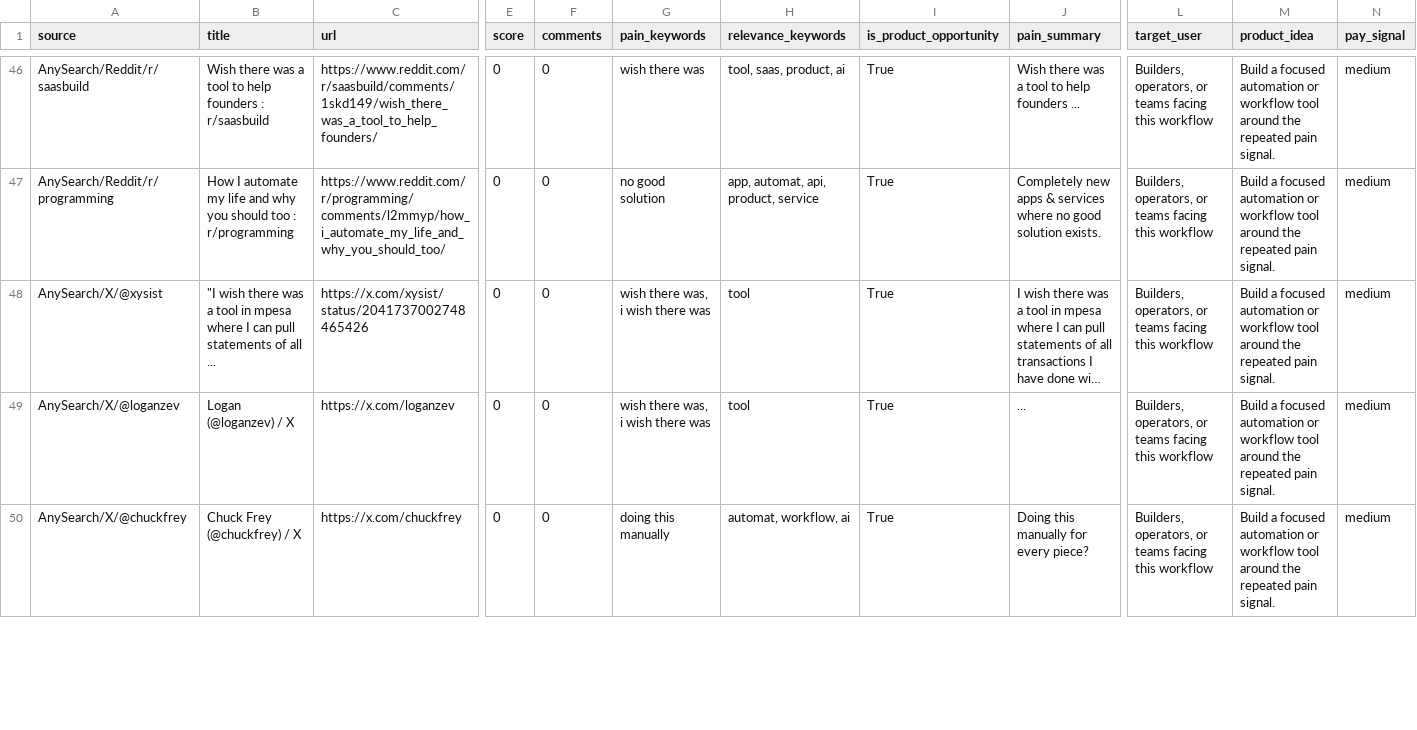
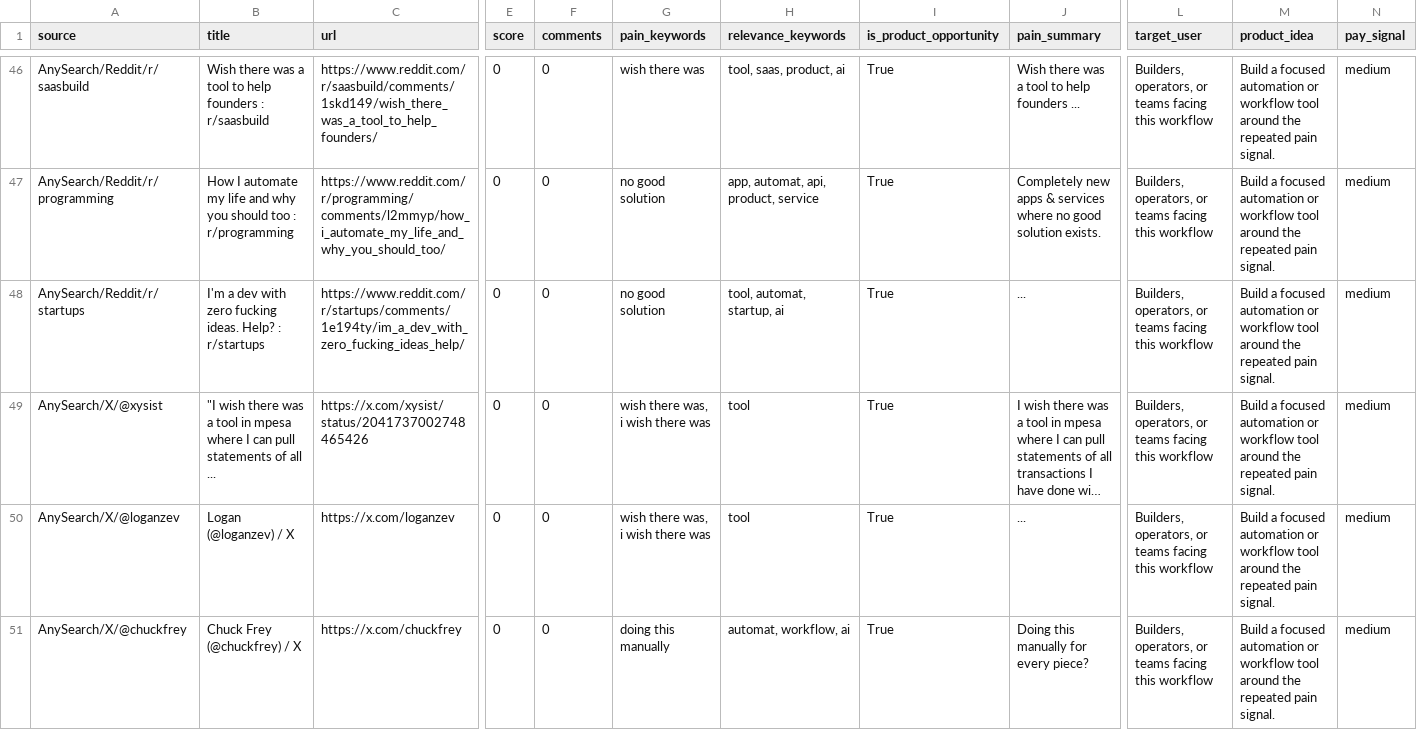
Before and after one commit to jaxxchen003/microsaas-radar, a CSV file: output/opportunities.csv, drawn as a sheet; only a part is shown, gaps mark what is left out; long unchanged cells end in …; rows hold the shown columns only; the diff covers the shown part only; the diff names each change by its address in the sheet, - before the commit and + after, or states it on an @@ line.

```diff
--- a/output/opportunities.csv
+++ b/output/opportunities.csv
+row 48: AnySearch/Reddit/r/startups | I'm a dev with zero fucking ideas. Help? : r/startups | https://www.reddit.com/r/startups/comments/1e194ty/im_a_dev_with_zero_fucking_ideas_help/ | 0 | 0 | no good solution | tool, automat, startup, ai | True | ... | Builders, operators, or teams facing this workflow | Build a focused automation or workflow tool around the repeated pain signal. | medium
```
Also changed, not shown: 2 added rows and 3 removed rows elsewhere in this file, 4 other files.
